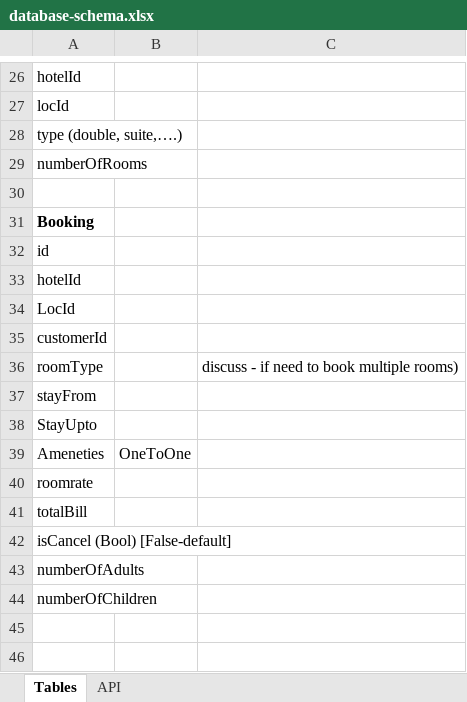
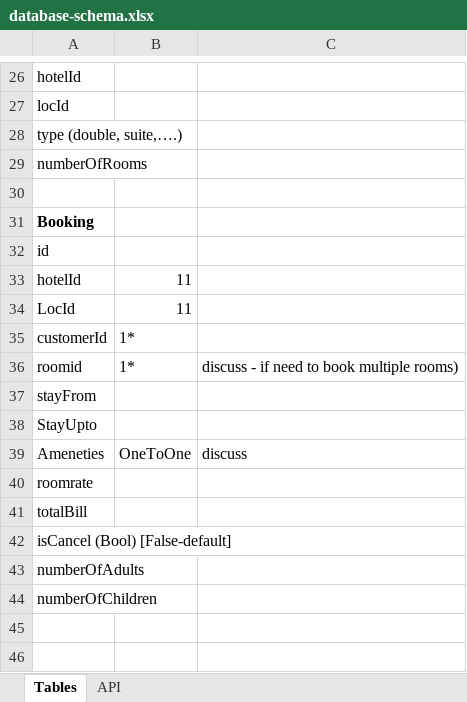
Before and after one commit to gopinathsjsu/team-project-logn, an Excel workbook: documents/database-schema.xlsx, sheet Tables, drawn as a sheet; only a part is shown, gaps mark what is left out; values as stored, in another font and other column widths than the file's, no borders; removed rows and columns are numbered as before the commit, all else as after; the diff names each change by its address in the sheet, - before the commit and + after, or states it on an @@ line.

Commit message:
database added

```diff
--- a/documents/database-schema.xlsx (sheet Tables)
+++ b/documents/database-schema.xlsx (sheet Tables)
-B33:B34: (empty)
+B33:B34: 11
-B35: (empty)
+B35: 1*
-row 36: roomType |  | discuss - if need to book multiple rooms)
+row 36: roomid | 1* | discuss - if need to book multiple rooms)
-C39: (empty)
+C39: discuss
```
Also changed, not shown: 39 other files.
